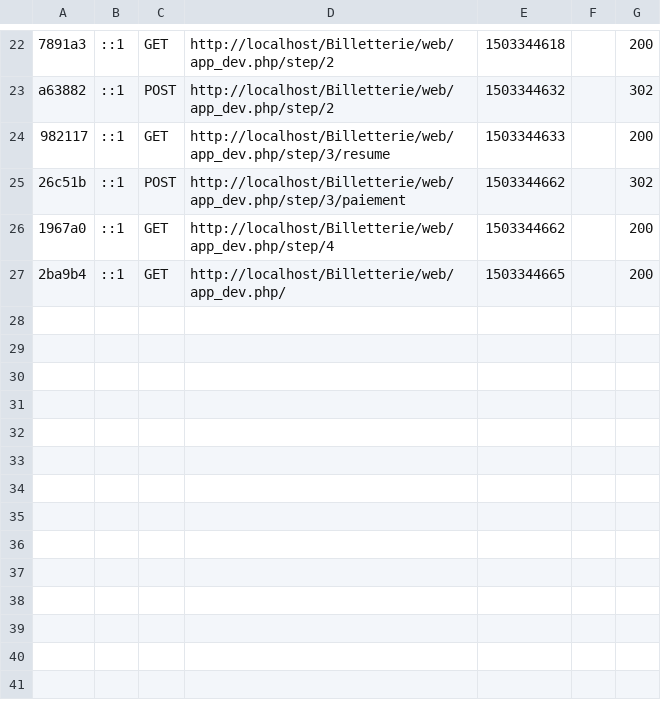
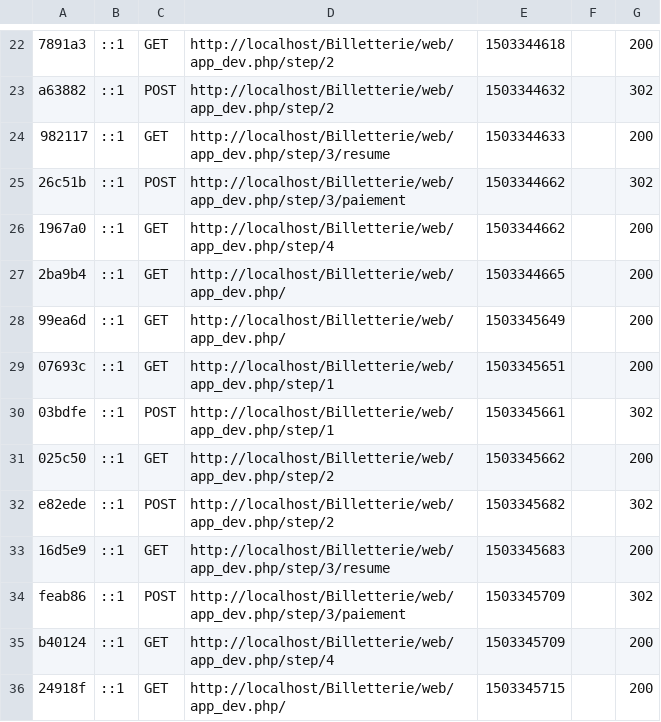
Before and after one commit to issekha/Billetterie, a CSV file: var/cache/dev/profiler/index.csv, drawn as a sheet; only a part is shown, gaps mark what is left out.

```diff
--- a/var/cache/dev/profiler/index.csv
+++ b/var/cache/dev/profiler/index.csv
@@ -27 +27,10 @@ a63882,::1,POST,http://localhost/Billetterie/web/app_dev.php/step/2,1503344632,,
 2ba9b4,::1,GET,http://localhost/Billetterie/web/app_dev.php/,1503344665,,200
+99ea6d,::1,GET,http://localhost/Billetterie/web/app_dev.php/,1503345649,,200
+07693c,::1,GET,http://localhost/Billetterie/web/app_dev.php/step/1,1503345651,,200
+03bdfe,::1,POST,http://localhost/Billetterie/web/app_dev.php/step/1,1503345661,,302
+025c50,::1,GET,http://localhost/Billetterie/web/app_dev.php/step/2,1503345662,,200
+e82ede,::1,POST,http://localhost/Billetterie/web/app_dev.php/step/2,1503345682,,302
+16d5e9,::1,GET,http://localhost/Billetterie/web/app_dev.php/step/3/resume,1503345683,,200
+feab86,::1,POST,http://localhost/Billetterie/web/app_dev.php/step/3/paiement,1503345709,,302
+b40124,::1,GET,http://localhost/Billetterie/web/app_dev.php/step/4,1503345709,,200
+24918f,::1,GET,http://localhost/Billetterie/web/app_dev.php/,1503345715,,200
```
Also changed, not shown: 22 other files.
